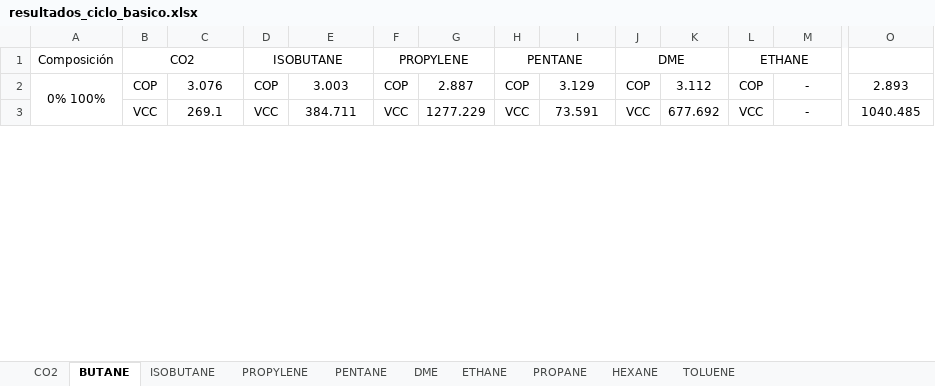
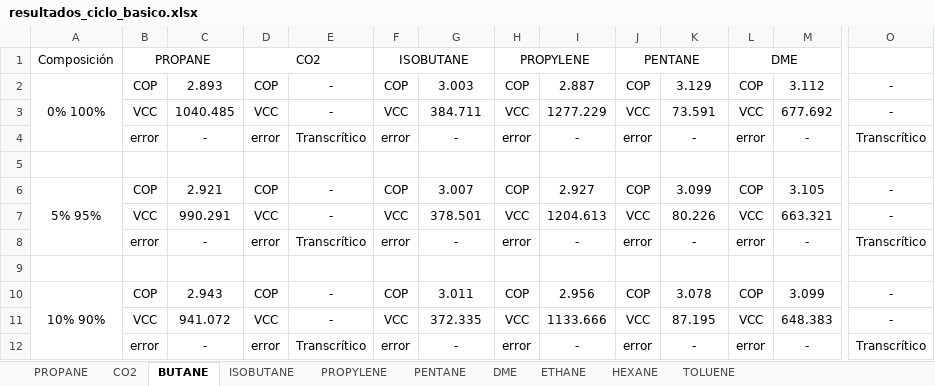
Before and after one commit to muarckbucks/refprop-python-v2, an Excel workbook: resultados/resultados_ciclo_basico.xlsx, sheet BUTANE, drawn as a sheet; only a part is shown, gaps mark what is left out; values as stored, in another font and other column widths than the file's, no borders; removed rows and columns are numbered as before the commit, all else as after; rows hold the shown columns only; the diff covers the shown part only; the diff names each change by its address in the sheet, - before the commit and + after, or states it on an @@ line.

```diff
--- a/resultados/resultados_ciclo_basico.xlsx (sheet BUTANE)
+++ b/resultados/resultados_ciclo_basico.xlsx (sheet BUTANE)
@@ sheet tab order changed: PROPANE | CO2 | BUTANE | ISOBUTANE | PROPYLENE | PENTANE | DME | ETHANE | HEXANE | TOLUENE @@
-B1: CO2
+B1: PROPANE
-D1: ISOBUTANE
+D1: CO2
-F1: PROPYLENE
+F1: ISOBUTANE
-H1: PENTANE
+H1: PROPYLENE
-J1: DME
+J1: PENTANE
-L1: ETHANE
+L1: DME
-A2:A4 merged
+A2:A4 merged
-C2: 3.076
+C2: 2.893
-E2: 3.003
+E2: -
-G2: 2.887
+G2: 3.003
-I2: 3.129
+I2: 2.887
-K2: 3.112
+K2: 3.129
-M2: -
+M2: 3.112
-O2: 2.893
+O2: -
-C3: 269.1
+C3: 1040.485
-E3: 384.711
+E3: -
-G3: 1277.229
+G3: 384.711
-I3: 73.591
+I3: 1277.229
-K3: 677.692
+K3: 73.591
-M3: -
+M3: 677.692
-O3: 1040.485
+O3: -
+row 4:  | error | - | error | Transcrítico | error | - | error | - | error | - | error | - | Transcrítico
+row 5: (empty)
+row 6: 5% 95% | COP | 2.921 | COP | - | COP | 3.007 | COP | 2.927 | COP | 3.099 | COP | 3.105 | -
+row 7:  | VCC | 990.291 | VCC | - | VCC | 378.501 | VCC | 1204.613 | VCC | 80.226 | VCC | 663.321 | -
+row 8:  | error | - | error | Transcrítico | error | - | error | - | error | - | error | - | Transcrítico
+row 9: (empty)
+row 10: 10% 90% | COP | 2.943 | COP | - | COP | 3.011 | COP | 2.956 | COP | 3.078 | COP | 3.099 | -
+row 11:  | VCC | 941.072 | VCC | - | VCC | 372.335 | VCC | 1133.666 | VCC | 87.195 | VCC | 648.383 | -
+row 12:  | error | - | error | Transcrítico | error | - | error | - | error | - | error | - | Transcrítico
```
Also changed, not shown: 45 added rows, 54 removed rows, 2 moved rows, 66 edited cells and merged cells elsewhere in this sheet, sheet PROPYLENE, sheet TOLUENE, sheet HEXANE, sheet PENTANE, sheet PROPANE, sheet ISOBUTANE, 3 more sheets, 6 other files.
